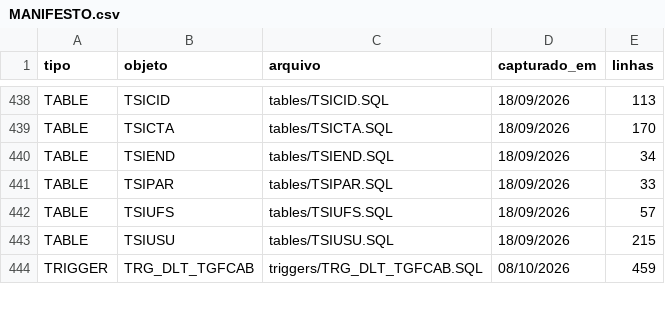
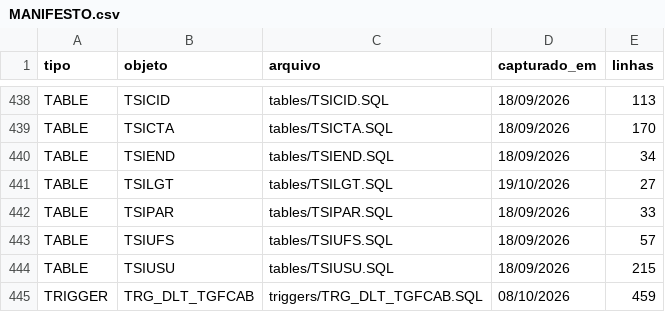
Before and after one commit to shiruikhan/SQL-Sankhya, a CSV file: nativo/MANIFESTO.csv, drawn as a sheet; only a part is shown, gaps mark what is left out.

Commit message:
feat: add TSILGT table and update related metadata for logging changes

```diff
--- a/nativo/MANIFESTO.csv
+++ b/nativo/MANIFESTO.csv
@@ -440,2 +440,3 @@ TABLE,TSICTA,tables/TSICTA.SQL,18/09/2026,170
 TABLE,TSIEND,tables/TSIEND.SQL,18/09/2026,34
+TABLE,TSILGT,tables/TSILGT.SQL,19/10/2026,27
 TABLE,TSIPAR,tables/TSIPAR.SQL,18/09/2026,33
```
Also changed, not shown: 4 other files.
